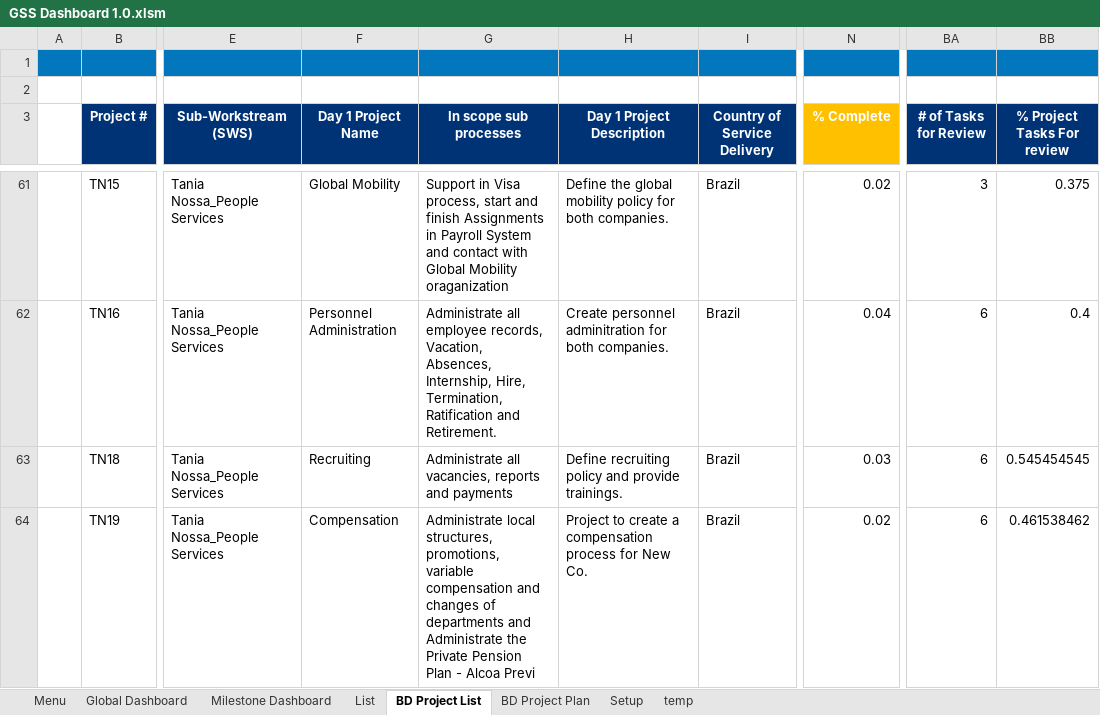
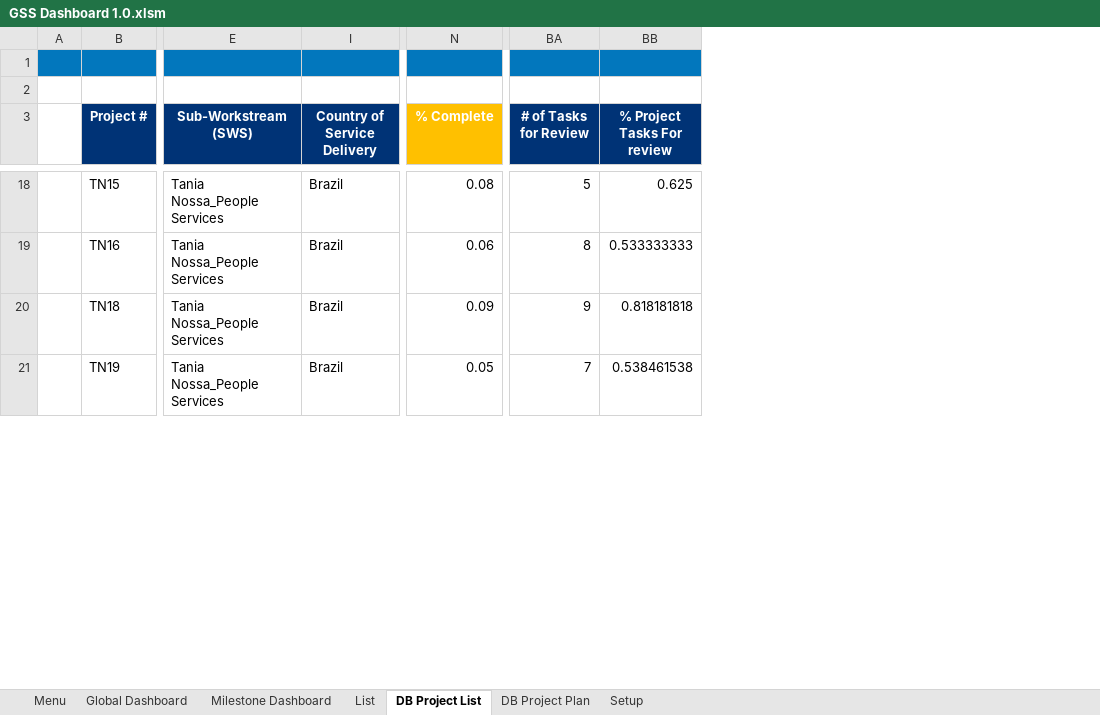
Before and after one commit to cbodevelopers/Ferramentas, an Excel workbook: Projeto Lisa/GSS Dashboard 1.0.xlsm, sheet DB Project List, drawn as a sheet; only a part is shown, gaps mark what is left out; values as stored, in another font and other column widths than the file's, no borders; charts and pictures and table styles not drawn; removed rows and columns are numbered as before the commit, all else as after; the diff covers the shown part only; the diff names each change by its address in the sheet, - before the commit and + after, or states it on an @@ line.

Commit message:
Added Global Dashboard Generation

```diff
--- a/Projeto Lisa/GSS Dashboard 1.0.xlsm (sheet DB Project List)
+++ b/Projeto Lisa/GSS Dashboard 1.0.xlsm (sheet DB Project List)
-sheet tab: BD Project List
+sheet tab: DB Project List
-sheet tab: BD Project Plan
+sheet tab: DB Project Plan
@@ sheet tab hidden: temp @@
@@ column F (Day 1 Project Name) hidden, rows 61-64: Global Mobility | Personnel Administration | Recruiting | Compensation @@
@@ column G (In scope sub processes) hidden, rows 61-64: Support in Visa process, start and finish Assignments in Payroll System and contact with Global Mobility oraganization | Administrate all employee records, Vacation, Absences, Internship, Hire, Termination, Ratification and Retirement. | Administrate all vacancies, reports and payments | Administrate local structures, promotions, variable compensation and changes of departments and Administrate the Private Pension Plan - Alcoa Previ @@
@@ column H (Day 1 Project Description) hidden, rows 61-64: Define the global mobility policy for both companies. | Create personnel adminitration for both companies. | Define recruiting policy and provide trainings. | Project to create a compensation process for New Co. @@
-N18 (% Complete): 0.02
+N18 (% Complete): 0.08
-BA18 (# of Tasks for Review): 3
+BA18 (# of Tasks for Review): 5
-BB18 (% Project Tasks For review): 0.375
+BB18 (% Project Tasks For review): 0.625
-N19 (% Complete): 0.04
+N19 (% Complete): 0.06
-BA19 (# of Tasks for Review): 6
+BA19 (# of Tasks for Review): 8
-BB19 (% Project Tasks For review): 0.4
+BB19 (% Project Tasks For review): 0.533333333
-N20 (% Complete): 0.03
+N20 (% Complete): 0.09
-BA20 (# of Tasks for Review): 6
+BA20 (# of Tasks for Review): 9
-BB20 (% Project Tasks For review): 0.545454545
+BB20 (% Project Tasks For review): 0.818181818
-N21 (% Complete): 0.02
+N21 (% Complete): 0.05
-BA21 (# of Tasks for Review): 6
+BA21 (# of Tasks for Review): 7
-BB21 (% Project Tasks For review): 0.461538462
+BB21 (% Project Tasks For review): 0.538461538
```
Also changed, not shown: 56 removed rows and 63 edited cells elsewhere in this sheet, sheet DB Project Plan, sheet Global Dashboard, sheet Setup, charts or pictures.
